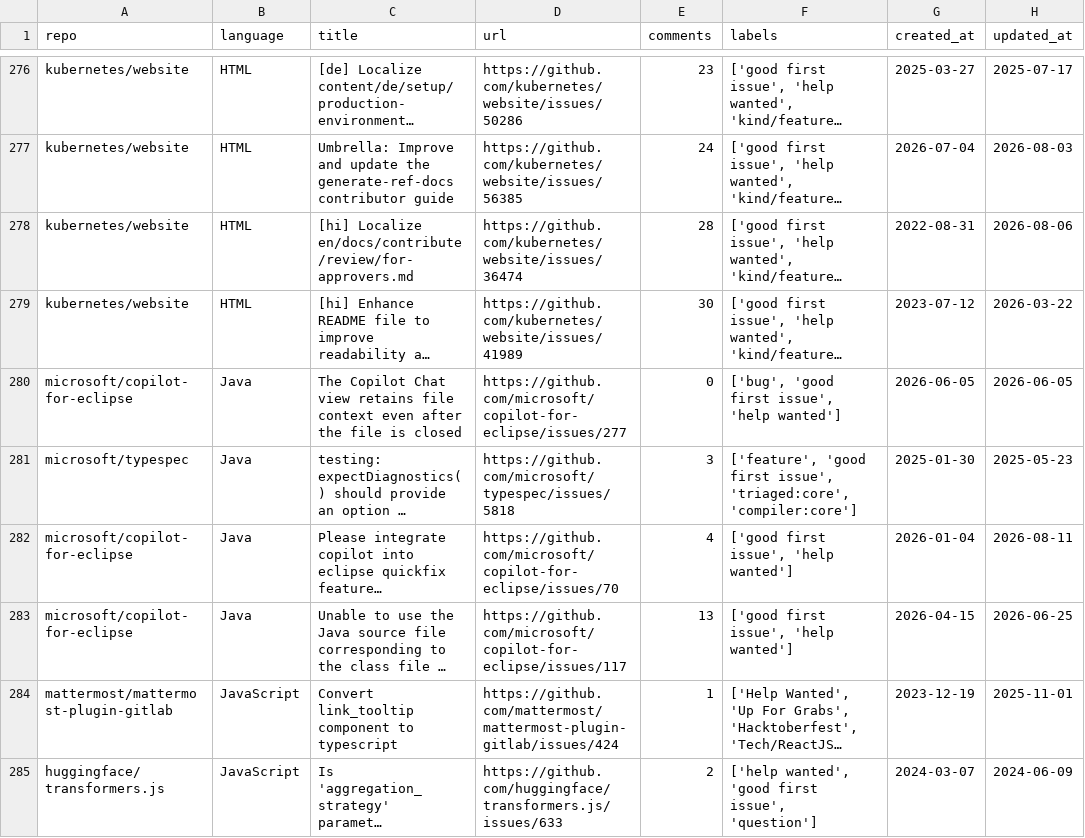
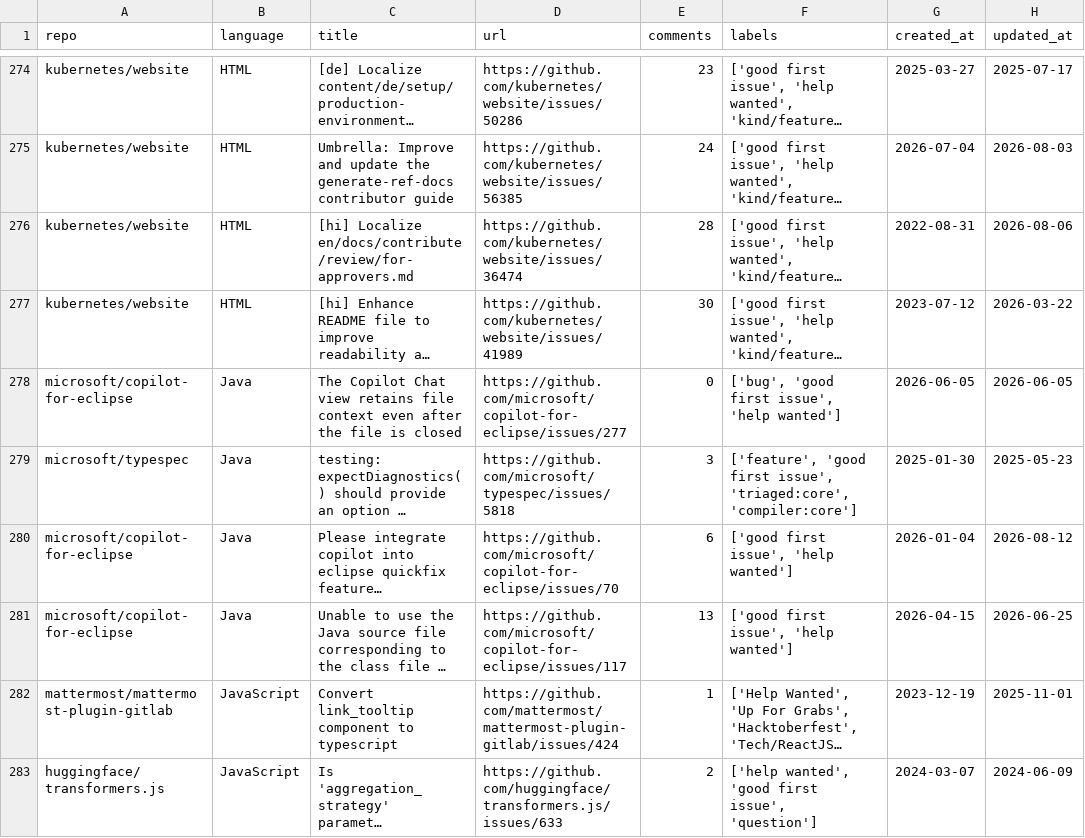
Before and after one commit to drkrillo/good-first-issues, a CSV file: good_first_issues.csv, drawn as a sheet; only a part is shown, gaps mark what is left out; long unchanged cells end in …; addresses are those after the commit; the diff covers the shown part only; the diff names each change by its address in the sheet, - before the commit and + after, or states it on an @@ line.

```diff
--- a/good_first_issues.csv
+++ b/good_first_issues.csv
-E280 (comments): 4
+E280 (comments): 6
-H280 (updated_at): 2026-08-11
+H280 (updated_at): 2026-08-12
```
Also changed, not shown: 6 added rows, 7 removed rows and 13 edited cells elsewhere in this file, 1 other file.
